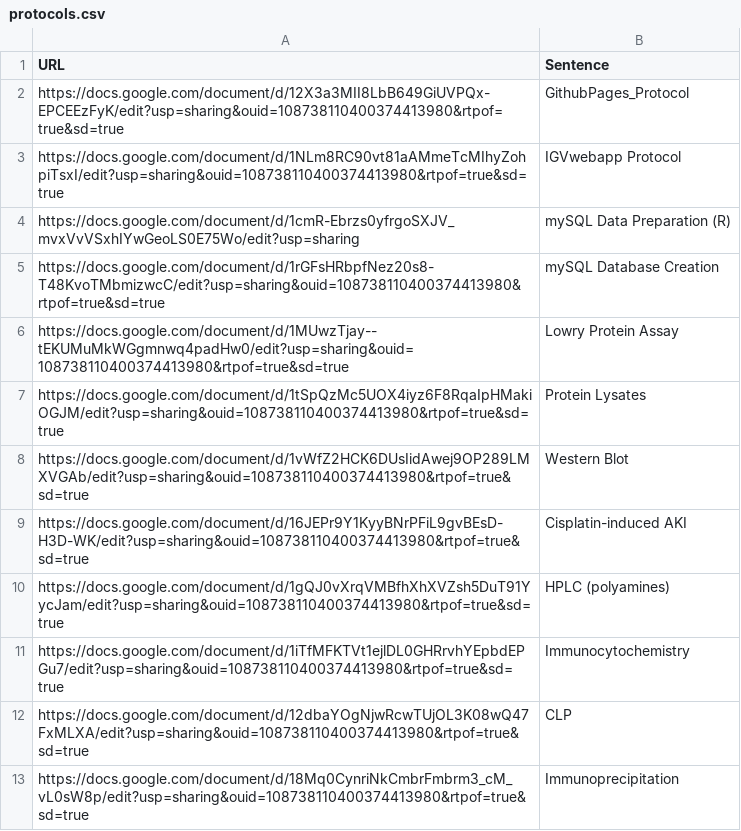
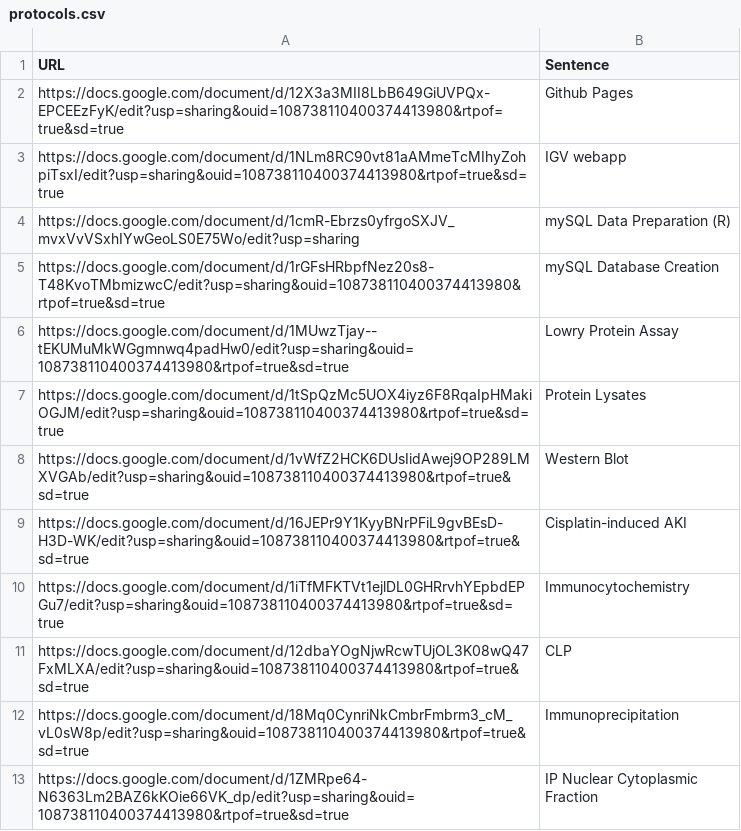
Before and after one commit to HatoLab-IU/HatoLab-IU.github.io, a CSV file: protocols.csv, drawn as a sheet; only a part is shown; the shorter side is filled out with more unchanged rows.

Commit message:
Update protocols.csv

```diff
--- a/protocols.csv
+++ b/protocols.csv
@@ -1,4 +1,4 @@
 URL,Sentence
-https://docs.google.com/document/d/12X3a3MII8LbB649GiUVPQx-EPCEEzFyK/edit?usp=sharing&ouid=108738110400374413980&rtpof=true&sd=true,GithubPages_Protocol
-https://docs.google.com/document/d/1NLm8RC90vt81aAMmeTcMIhyZohpiTsxI/edit?usp=sharing&ouid=108738110400374413980&rtpof=true&sd=true,IGVwebapp Protocol
+https://docs.google.com/document/d/12X3a3MII8LbB649GiUVPQx-EPCEEzFyK/edit?usp=sharing&ouid=108738110400374413980&rtpof=true&sd=true,Github Pages
+https://docs.google.com/document/d/1NLm8RC90vt81aAMmeTcMIhyZohpiTsxI/edit?usp=sharing&ouid=108738110400374413980&rtpof=true&sd=true,IGV webapp
 https://docs.google.com/document/d/1cmR-Ebrzs0yfrgoSXJV_mvxVvVSxhIYwGeoLS0E75Wo/edit?usp=sharing,mySQL Data Preparation (R)
@@ -9,3 +9,2 @@ https://docs.google.com/document/d/1vWfZ2HCK6DUsIidAwej9OP289LMXVGAb/edit?usp=sh
 https://docs.google.com/document/d/16JEPr9Y1KyyBNrPFiL9gvBEsD-H3D-WK/edit?usp=sharing&ouid=108738110400374413980&rtpof=true&sd=true,Cisplatin-induced AKI
-https://docs.google.com/document/d/1gQJ0vXrqVMBfhXhXVZsh5DuT91YycJam/edit?usp=sharing&ouid=108738110400374413980&rtpof=true&sd=true,HPLC (polyamines)
 https://docs.google.com/document/d/1iTfMFKTVt1ejlDL0GHRrvhYEpbdEPGu7/edit?usp=sharing&ouid=108738110400374413980&rtpof=true&sd=true,Immunocytochemistry
```
